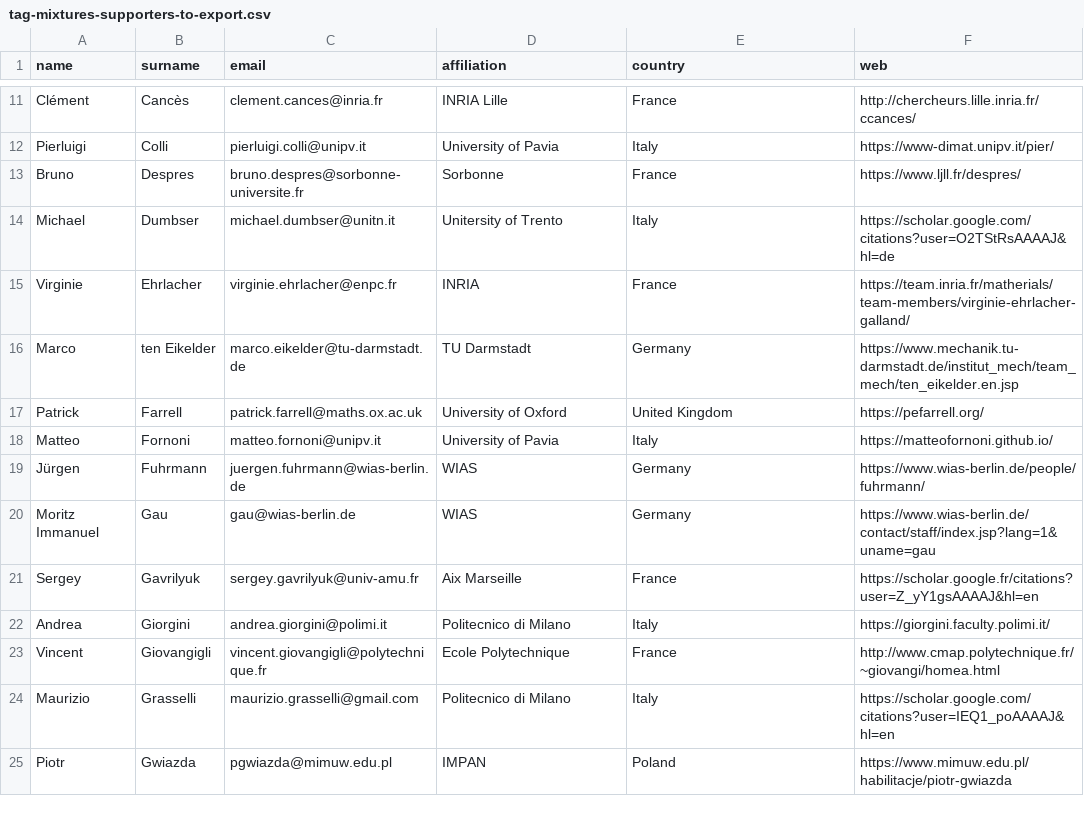
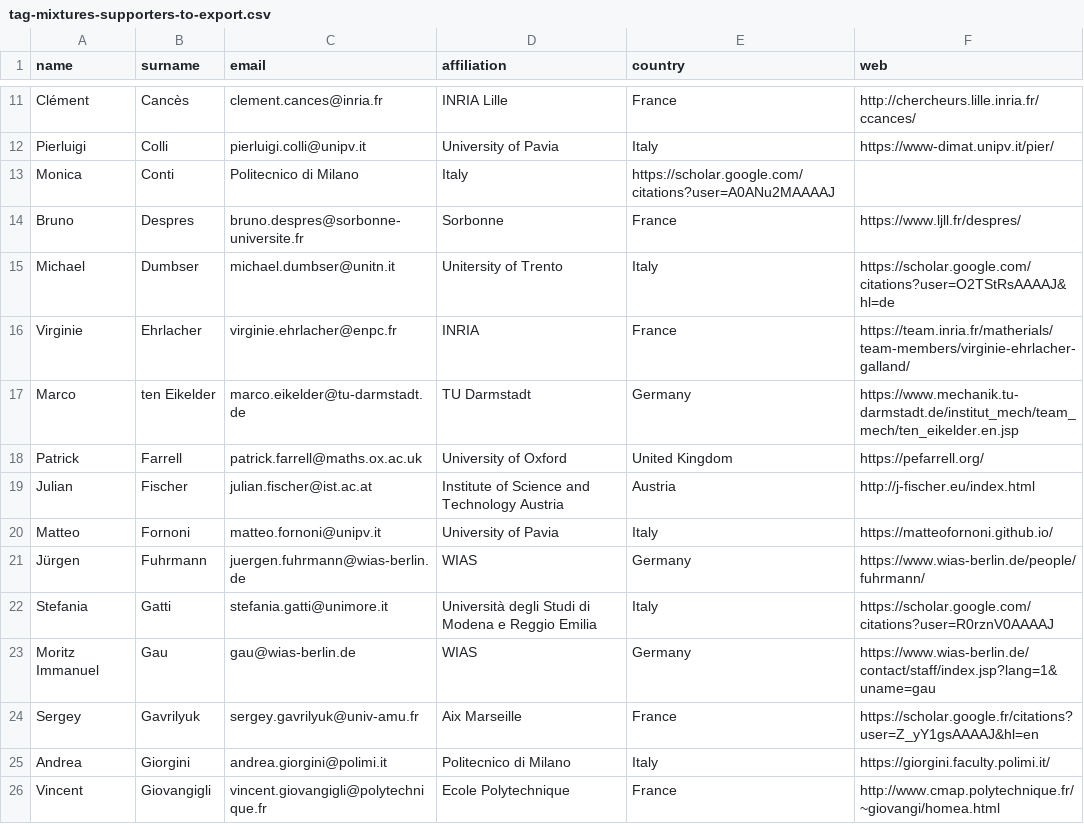
Before and after one commit to ems-tag-mixtures/ems-tag-mixtures.github.io, a CSV file: _data/tag-mixtures-supporters-to-export.csv, drawn as a sheet; only a part is shown, gaps mark what is left out; the shorter side is filled out with more unchanged rows.

Commit message:
Conti, Gatti, Fischer.

```diff
--- a/_data/tag-mixtures-supporters-to-export.csv
+++ b/_data/tag-mixtures-supporters-to-export.csv
@@ -12,2 +12,3 @@ Clément,Cancès,clement.cances@inria.fr,INRIA Lille,France,http://chercheurs.li
 Pierluigi,Colli,pierluigi.colli@unipv.it,University of Pavia,Italy,https://www-dimat.unipv.it/pier/
+Monica,Conti,Politecnico di Milano,Italy,https://scholar.google.com/citations?user=A0ANu2MAAAAJ
 Bruno,Despres,bruno.despres@sorbonne-universite.fr,Sorbonne,France,https://www.ljll.fr/despres/
@@ -17,4 +18,6 @@ Marco,ten Eikelder,marco.eikelder@tu-darmstadt.de,TU Darmstadt,Germany,https://w
 Patrick,Farrell,patrick.farrell@maths.ox.ac.uk,University of Oxford,United Kingdom,https://pefarrell.org/
+Julian,Fischer,julian.fischer@ist.ac.at,Institute of Science and Technology Austria,Austria,http://j-fischer.eu/index.html
 Matteo,Fornoni,matteo.fornoni@unipv.it,University of Pavia,Italy,https://matteofornoni.github.io/
 Jürgen,Fuhrmann,juergen.fuhrmann@wias-berlin.de,WIAS,Germany,https://www.wias-berlin.de/people/fuhrmann/
+Stefania,Gatti,stefania.gatti@unimore.it,Università degli Studi di Modena e Reggio Emilia,Italy,https://scholar.google.com/citations?user=R0rznV0AAAAJ
 Moritz Immanuel,Gau,gau@wias-berlin.de,WIAS, Germany,https://www.wias-berlin.de/contact/staff/index.jsp?lang=1&uname=gau
```
